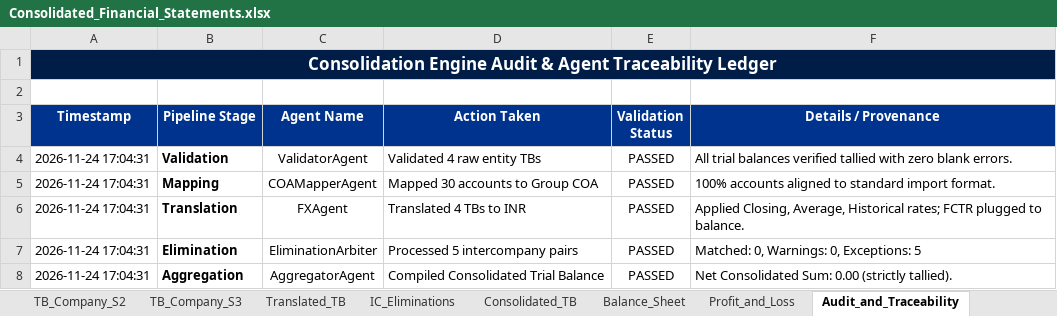
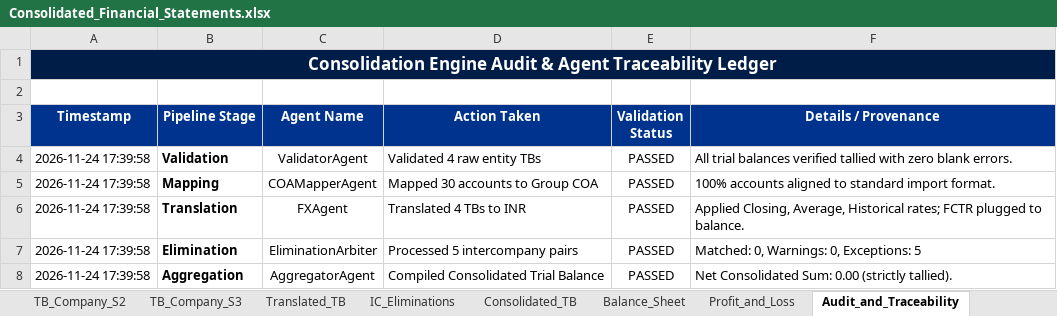
Before and after one commit to ayushyuvraj/FS-Conso, an Excel workbook: outputs/Consolidated_Financial_Statements.xlsx, sheet Audit_and_Traceability, drawn as a sheet; values as stored, in another font and other column widths than the file's, no borders; the diff names each change by its address in the sheet, - before the commit and + after, or states it on an @@ line.

Commit message:
chore(checkpoint): save client workspace configs and latest consolidated financial statements output

```diff
--- a/outputs/Consolidated_Financial_Statements.xlsx (sheet Audit_and_Traceability)
+++ b/outputs/Consolidated_Financial_Statements.xlsx (sheet Audit_and_Traceability)
-A4:A8 (Timestamp): 2026-11-24 17:04:31
+A4:A8 (Timestamp): 2026-11-24 17:39:58
```
Also changed, not shown: 3 other files.
